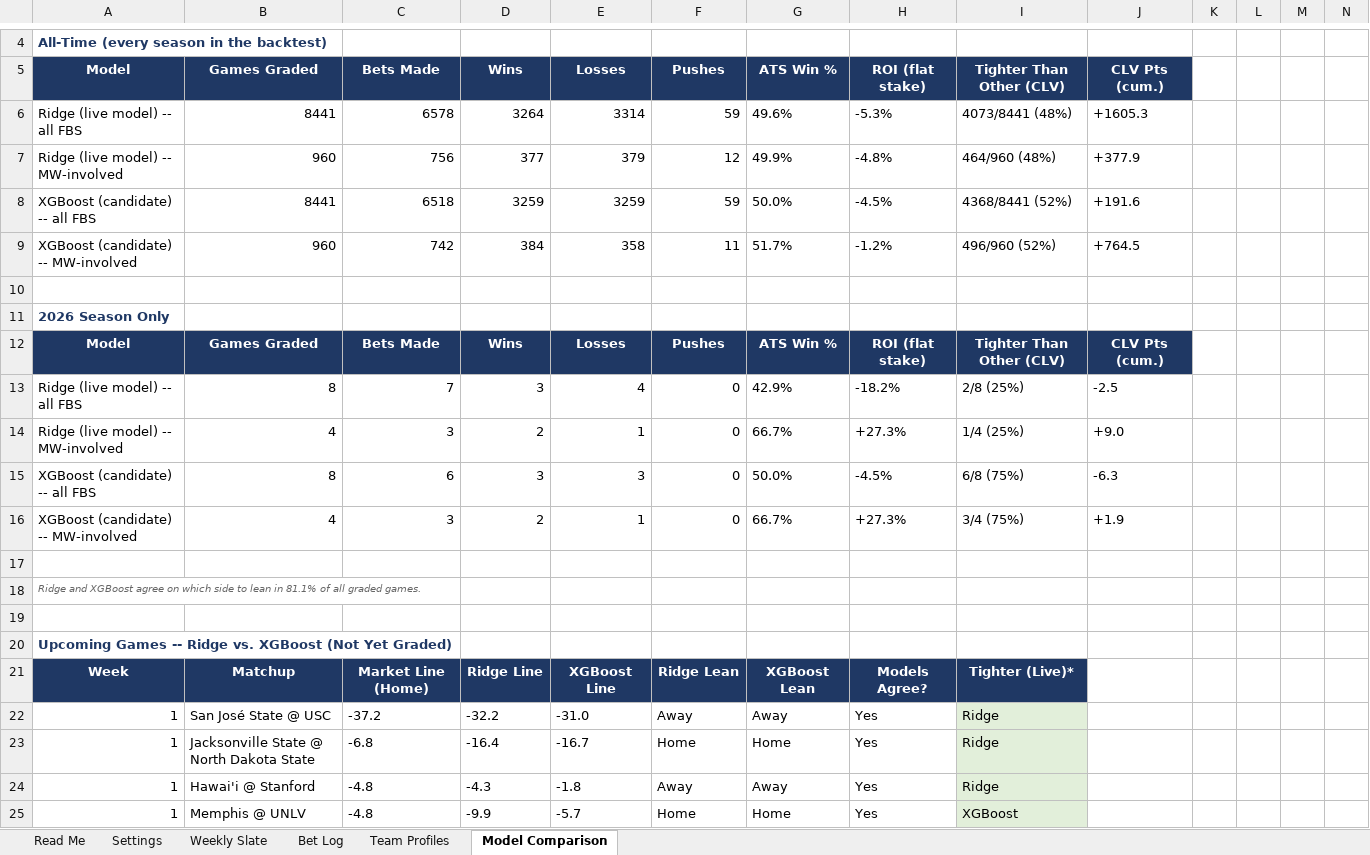
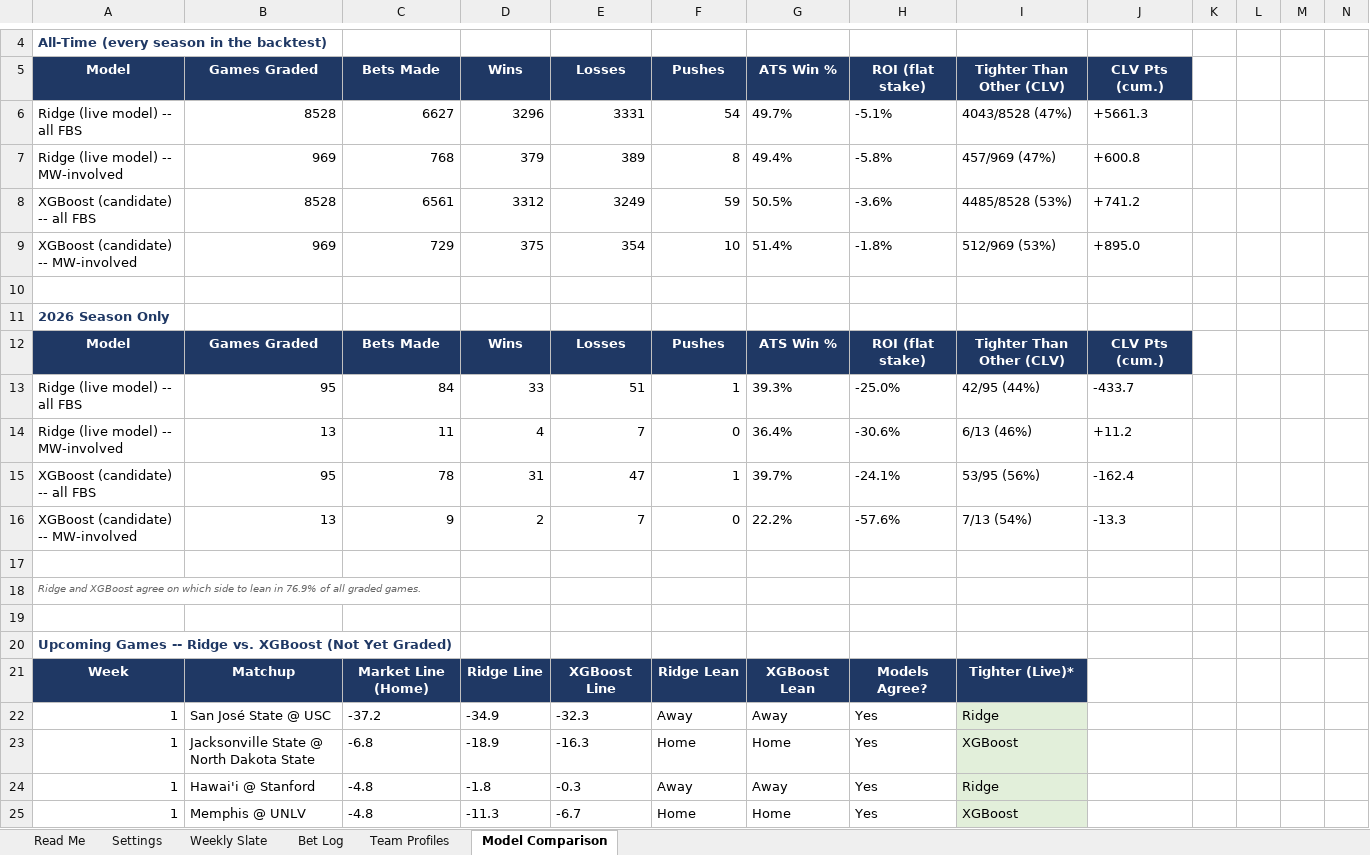
Before and after one commit to colea223/mdubcapping, an Excel workbook: excel/MW_Handicapping_Tracker.xlsx, sheet Model Comparison, drawn as a sheet; only a part is shown, gaps mark what is left out; values as stored, in another font and other column widths than the file's, no borders; removed rows and columns are numbered as before the commit, all else as after; rows hold the shown columns only; the diff covers the shown part only; the diff names each change by its address in the sheet, - before the commit and + after, or states it on an @@ line.

Commit message:
Refresh Dub Beta Model comparison with latest games

```diff
--- a/excel/MW_Handicapping_Tracker.xlsx (sheet Model Comparison)
+++ b/excel/MW_Handicapping_Tracker.xlsx (sheet Model Comparison)
-row 6: Ridge (live model) -- all FBS | 8441 | 6578 | 3264 | 3314 | 59 | 49.6% | -5.3% | 4073/8441 (48%) | +1605.3
-row 7: Ridge (live model) -- MW-involved | 960 | 756 | 377 | 379 | 12 | 49.9% | -4.8% | 464/960 (48%) | +377.9
-row 8: XGBoost (candidate) -- all FBS | 8441 | 6518 | 3259 | 3259 | 59 | 50.0% | -4.5% | 4368/8441 (52%) | +191.6
-row 9: XGBoost (candidate) -- MW-involved | 960 | 742 | 384 | 358 | 11 | 51.7% | -1.2% | 496/960 (52%) | +764.5
+row 6: Ridge (live model) -- all FBS | 8528 | 6627 | 3296 | 3331 | 54 | 49.7% | -5.1% | 4043/8528 (47%) | +5661.3
+row 7: Ridge (live model) -- MW-involved | 969 | 768 | 379 | 389 | 8 | 49.4% | -5.8% | 457/969 (47%) | +600.8
+row 8: XGBoost (candidate) -- all FBS | 8528 | 6561 | 3312 | 3249 | 59 | 50.5% | -3.6% | 4485/8528 (53%) | +741.2
+row 9: XGBoost (candidate) -- MW-involved | 969 | 729 | 375 | 354 | 10 | 51.4% | -1.8% | 512/969 (53%) | +895.0
-row 13: Ridge (live model) -- all FBS | 8 | 7 | 3 | 4 | 0 | 42.9% | -18.2% | 2/8 (25%) | -2.5
-row 14: Ridge (live model) -- MW-involved | 4 | 3 | 2 | 1 | 0 | 66.7% | +27.3% | 1/4 (25%) | +9.0
-row 15: XGBoost (candidate) -- all FBS | 8 | 6 | 3 | 3 | 0 | 50.0% | -4.5% | 6/8 (75%) | -6.3
+row 13: Ridge (live model) -- all FBS | 95 | 84 | 33 | 51 | 1 | 39.3% | -25.0% | 42/95 (44%) | -433.7
+row 14: Ridge (live model) -- MW-involved | 13 | 11 | 4 | 7 | 0 | 36.4% | -30.6% | 6/13 (46%) | +11.2
+row 15: XGBoost (candidate) -- all FBS | 95 | 78 | 31 | 47 | 1 | 39.7% | -24.1% | 53/95 (56%) | -162.4
-B16: 4
+B16: 13
-C16: 3
+C16: 9
-E16: 1
+E16: 7
-G16: 66.7%
+G16: 22.2%
-H16: +27.3%
+H16: -57.6%
-I16: 3/4 (75%)
+I16: 7/13 (54%)
-J16: +1.9
+J16: -13.3
-A18: …lean in 81.1% of all…
+A18: …lean in 76.9% of all…
-D22: -32.2
+D22: -34.9
-E22: -31.0
+E22: -32.3
-D23: -16.4
+D23: -18.9
-E23: -16.7
+E23: -16.3
-I23: Ridge
+I23: XGBoost
-D24: -4.3
+D24: -1.8
-E24: -1.8
+E24: -0.3
-D25: -9.9
+D25: -11.3
-E25: -5.7
+E25: -6.7
```
Also changed, not shown: 9 added rows, 62 edited cells and cell formats elsewhere in this sheet, 9 other files.
